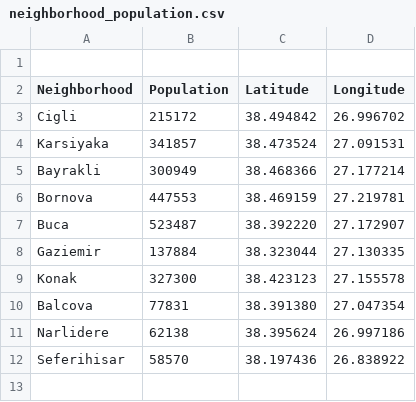
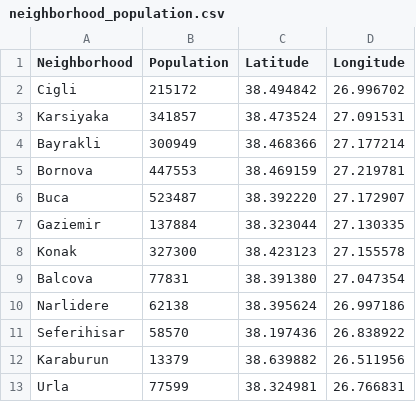
Before and after one commit to Giorino/iztech-transport-network, a CSV file: java/izmir-transportation-analysis/transportation-analysis/src/main/resources/neighborhood_population.csv, drawn as a sheet.

Commit message:
TransportationGraph.java written and new neighborhoods added. Visually improved for road(edge) map.

```diff
--- a/java/izmir-transportation-analysis/transportation-analysis/src/main/resources/neighborhood_population.csv
+++ b/java/izmir-transportation-analysis/transportation-analysis/src/main/resources/neighborhood_population.csv
@@ -1,2 +1 @@
-
 Neighborhood,Population,Latitude,Longitude
@@ -12 +11,3 @@ Narlidere, 62138, 38.395624, 26.997186
 Seferihisar, 58570, 38.197436, 26.838922
+Karaburun, 13379, 38.639882, 26.511956
+Urla, 77599, 38.324981, 26.766831
```
Also changed, not shown: 3 other files.
